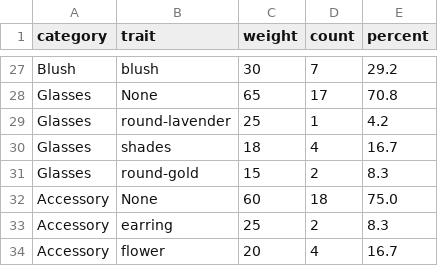
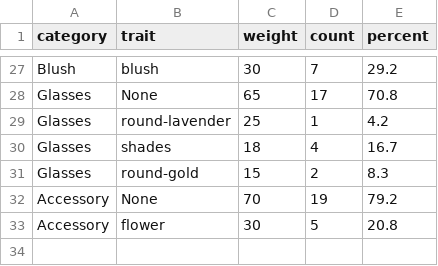
Before and after one commit to soiledmypants/meow-inc, a CSV file: v3-output/rarity-report.csv, drawn as a sheet; only a part is shown, gaps mark what is left out.

```diff
--- a/v3-output/rarity-report.csv
+++ b/v3-output/rarity-report.csv
@@ -31,4 +31,3 @@ Glasses,shades,18,4,16.7
 Glasses,round-gold,15,2,8.3
-Accessory,None,60,18,75.0
-Accessory,earring,25,2,8.3
-Accessory,flower,20,4,16.7
+Accessory,None,70,19,79.2
+Accessory,flower,30,5,20.8
```
Also changed, not shown: 10 other files.
